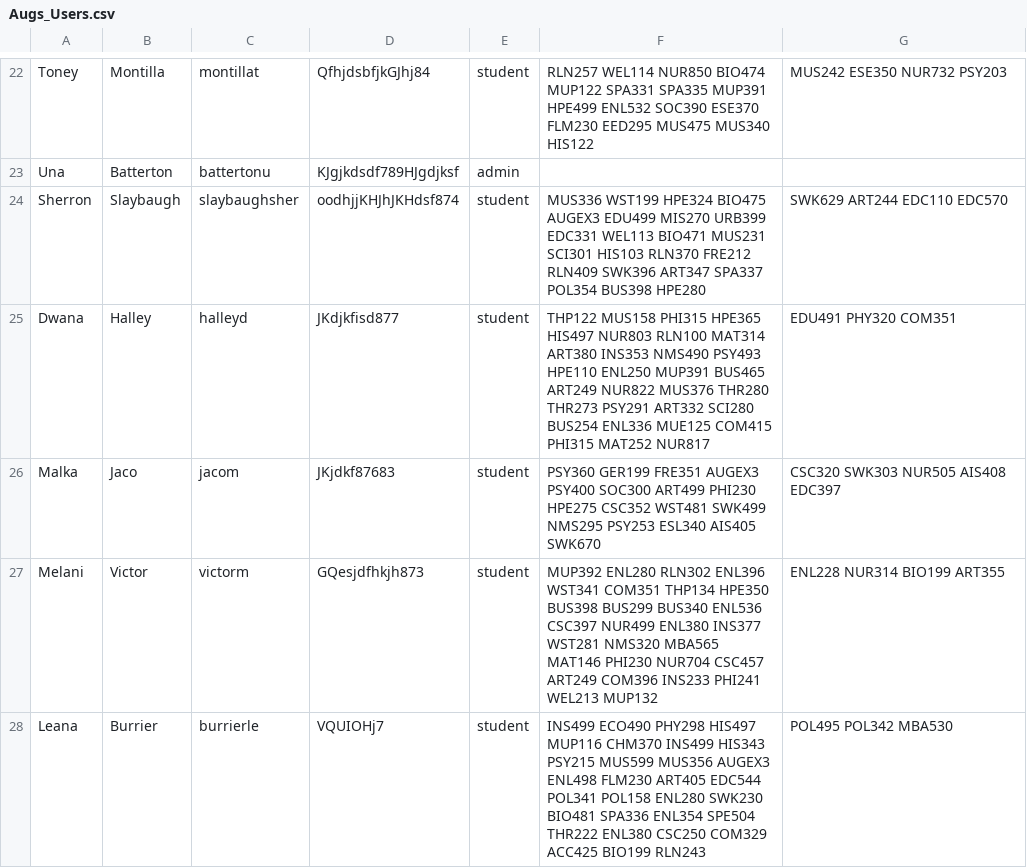
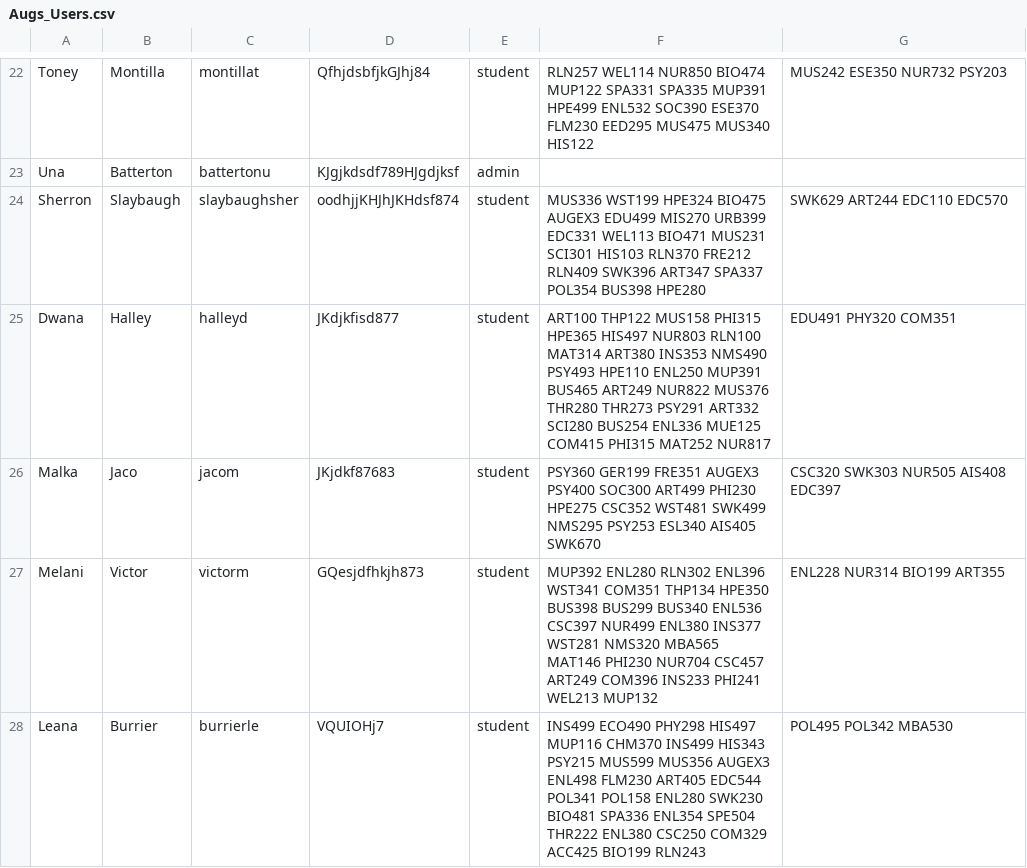
Before and after one commit to mullermm/SEProjOne, a CSV file: src/Augs_Users.csv, drawn as a sheet; only a part is shown, gaps mark what is left out.

```diff
--- a/src/Augs_Users.csv
+++ b/src/Augs_Users.csv
@@ -24,3 +24,3 @@ Una, Batterton, battertonu, KJgjkdsdf789HJgdjksf, admin
 Sherron, Slaybaugh, slaybaughsher, oodhjjKHJhJKHdsf874, student, MUS336 WST199 HPE324 BIO475 AUGEX3 EDU499 MIS270 URB399 EDC331 WEL113 BIO471 MUS231 SCI301 HIS103 RLN370 FRE212 RLN409 SWK396 ART347 SPA337 POL354 BUS398 HPE280, SWK629 ART244 EDC110 EDC570
-Dwana, Halley, halleyd, JKdjkfisd877, student, THP122 MUS158 PHI315 HPE365 HIS497 NUR803 RLN100 MAT314 ART380 INS353 NMS490 PSY493 HPE110 ENL250 MUP391 BUS465 ART249 NUR822 MUS376 THR280 THR273 PSY291 ART332 SCI280 BUS254 ENL336 MUE125 COM415 PHI315 MAT252 NUR817, EDU491 PHY320 COM351
+Dwana, Halley, halleyd, JKdjkfisd877, student, ART100 THP122 MUS158 PHI315 HPE365 HIS497 NUR803 RLN100 MAT314 ART380 INS353 NMS490 PSY493 HPE110 ENL250 MUP391 BUS465 ART249 NUR822 MUS376 THR280 THR273 PSY291 ART332 SCI280 BUS254 ENL336 MUE125 COM415 PHI315 MAT252 NUR817, EDU491 PHY320 COM351
 Malka, Jaco, jacom, JKjdkf87683, student, PSY360 GER199 FRE351 AUGEX3 PSY400 SOC300 ART499 PHI230 HPE275 CSC352 WST481 SWK499 NMS295 PSY253 ESL340 AIS405 SWK670, CSC320 SWK303 NUR505 AIS408 EDC397
```
Also changed, not shown: src/courses.csv, 3 other files.
